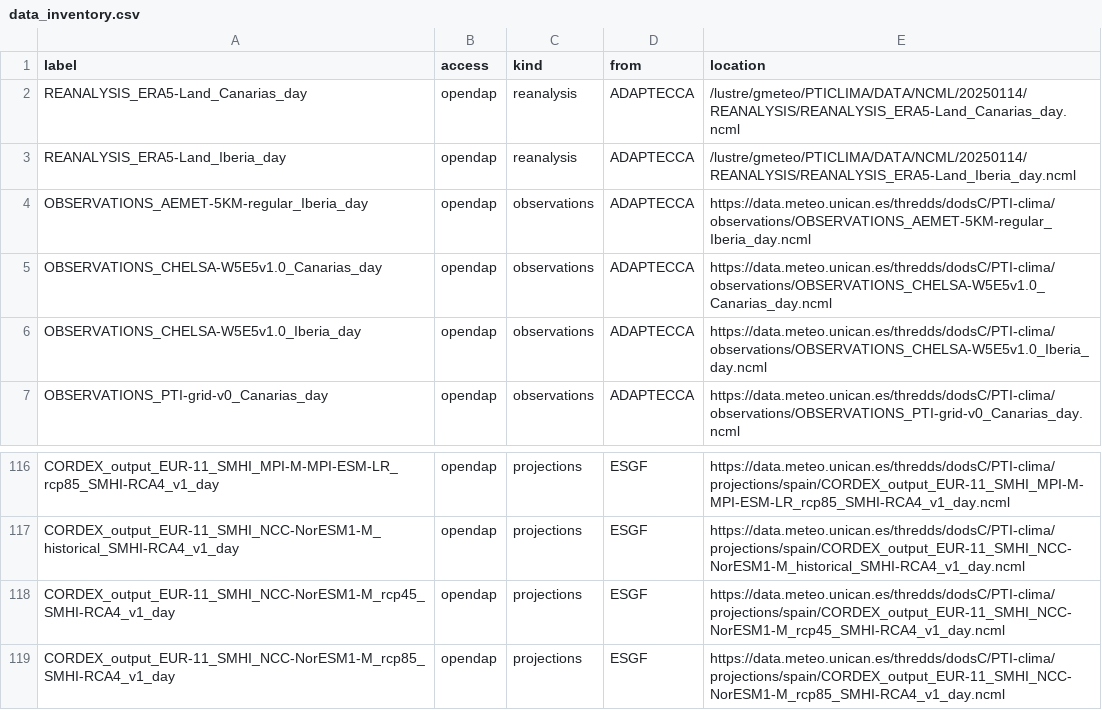
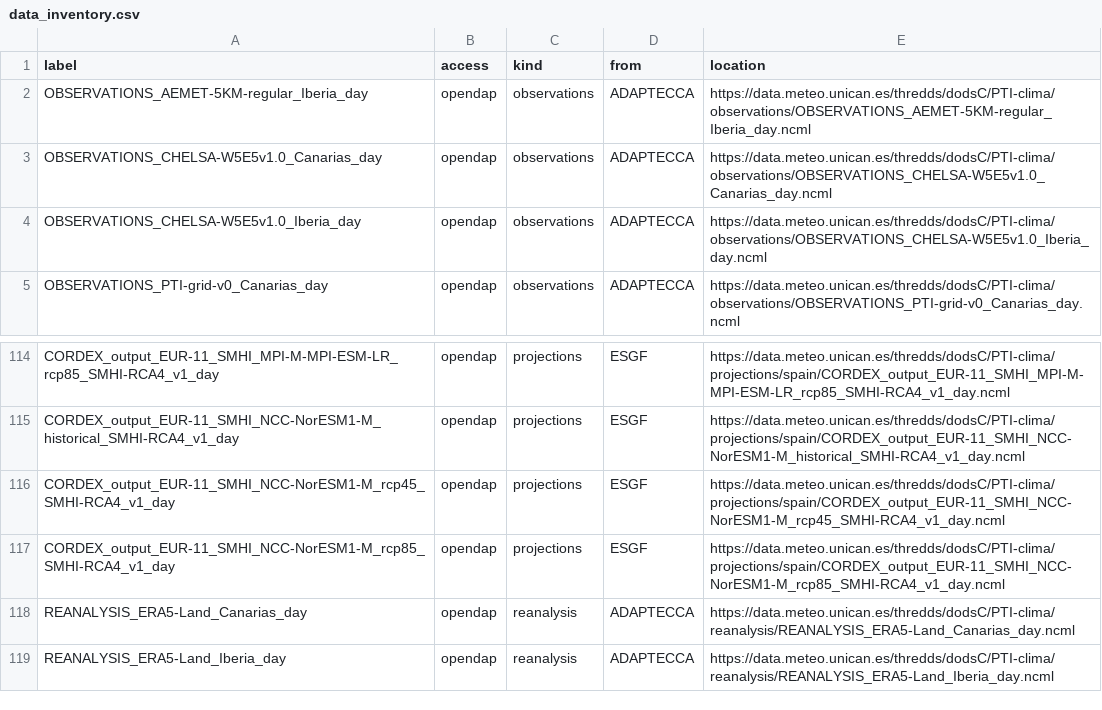
Before and after one commit to SantanderMetGroup/PTI-Clima-Datalab, a CSV file: data_inventory.csv, drawn as a sheet; only a part is shown, gaps mark what is left out; removed rows and columns are numbered as before the commit, all else as after; the diff names each change by its address in the sheet, - before the commit and + after, or states it on an @@ line.

Commit message:
fix

```diff
--- a/data_inventory.csv
+++ b/data_inventory.csv
-row 2: REANALYSIS_ERA5-Land_Canarias_day | opendap | reanalysis | ADAPTECCA | /lustre/gmeteo/PTICLIMA/DATA/NCML/20250114/REANALYSIS/REANALYSIS_ERA5-Land_Canarias_day.ncml
-row 3: REANALYSIS_ERA5-Land_Iberia_day | opendap | reanalysis | ADAPTECCA | /lustre/gmeteo/PTICLIMA/DATA/NCML/20250114/REANALYSIS/REANALYSIS_ERA5-Land_Iberia_day.ncml
+row 118: REANALYSIS_ERA5-Land_Canarias_day | opendap | reanalysis | ADAPTECCA | https://data.meteo.unican.es/thredds/dodsC/PTI-clima/reanalysis/REANALYSIS_ERA5-Land_Canarias_day.ncml
+row 119: REANALYSIS_ERA5-Land_Iberia_day | opendap | reanalysis | ADAPTECCA | https://data.meteo.unican.es/thredds/dodsC/PTI-clima/reanalysis/REANALYSIS_ERA5-Land_Iberia_day.ncml
```
